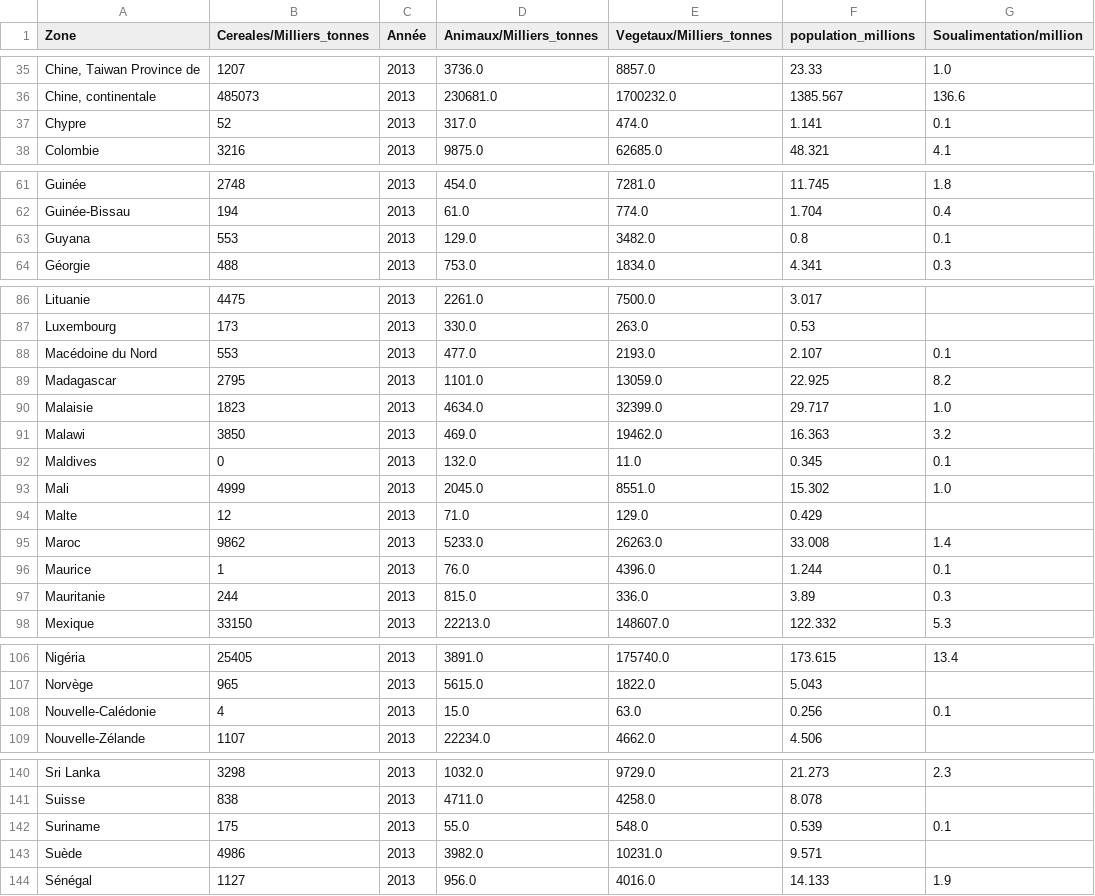
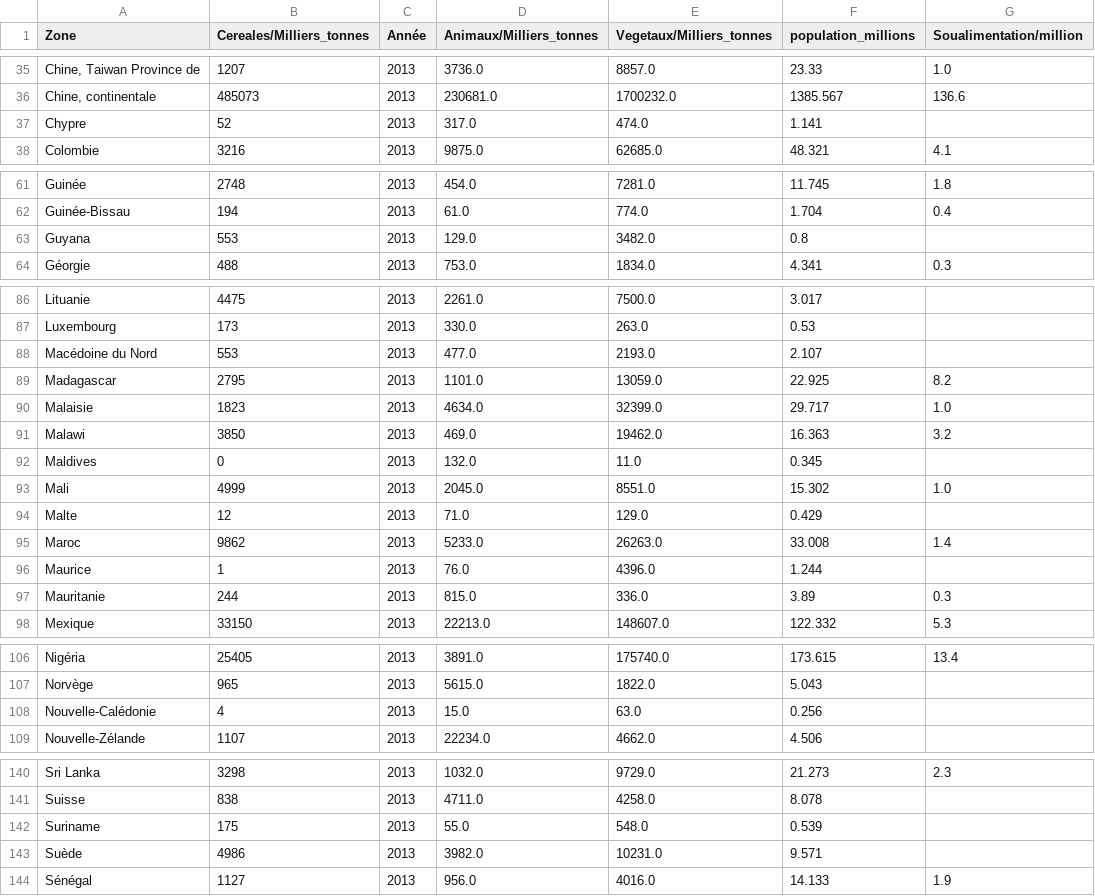
Before and after one commit to SIMPLON-DIST-Data-Analyst-211541/Hanna_Bief_FAO, a CSV file: FAO/df_final.csv, drawn as a sheet; only a part is shown, gaps mark what is left out; the diff covers the shown part only; the diff names each change by its address in the sheet, - before the commit and + after, or states it on an @@ line.

```diff
--- a/FAO/df_final.csv
+++ b/FAO/df_final.csv
-G37 (Soualimentation/million): 0.1
+G37 (Soualimentation/million): (empty)
-G63 (Soualimentation/million): 0.1
+G63 (Soualimentation/million): (empty)
-G88 (Soualimentation/million): 0.1
+G88 (Soualimentation/million): (empty)
-G92 (Soualimentation/million): 0.1
+G92 (Soualimentation/million): (empty)
-G96 (Soualimentation/million): 0.1
+G96 (Soualimentation/million): (empty)
-G108 (Soualimentation/million): 0.1
+G108 (Soualimentation/million): (empty)
-G142 (Soualimentation/million): 0.1
+G142 (Soualimentation/million): (empty)
```
Also changed, not shown: 12 edited cells elsewhere in this file, 3 other files.
